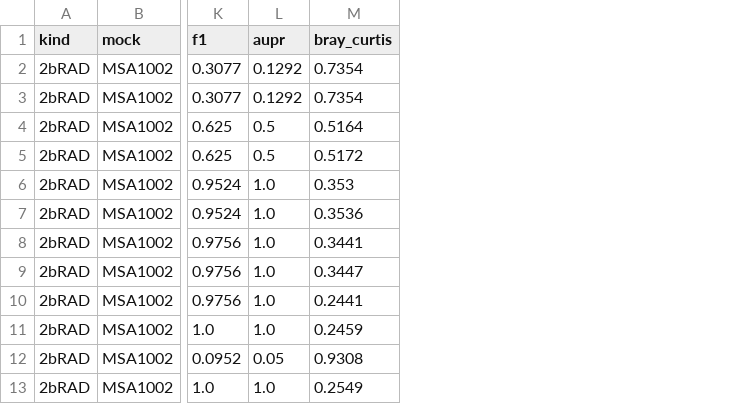
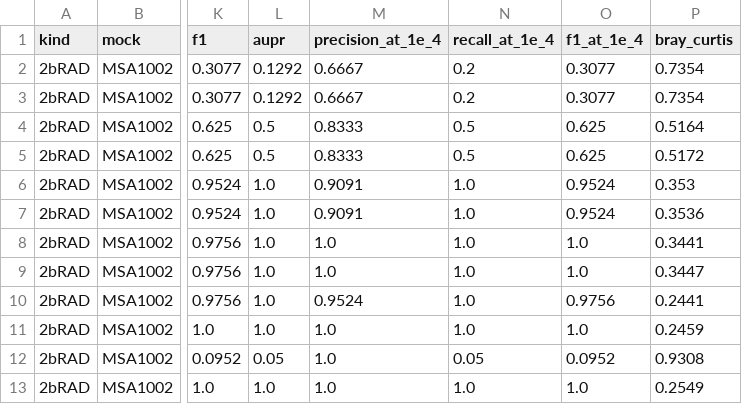
Before and after one commit to HuangShiLab/Strain2bScan-paper, a TSV file: data/fig6_fig12_metrics.tsv, drawn as a sheet; only a part is shown, gaps mark what is left out; the diff names each change by its address in the sheet, - before the commit and + after, or states it on an @@ line.

Commit message:
Add mock FP source analysis, threshold-based metrics, and trace-gap estimate
- scripts/analyze_mock_fp_sources.py: classify WMS false positives as
  other-mock ATCC, same-species decoy, or other; outputs summary table and
  per-sample profiles.
- scripts/update_mock_figs.py:
  - Add precision/recall/F1 at abundance threshold 1e-4.
  - Recompute threshold metrics for comparison-tool rows from profiles.
- scripts/plot_figs_h.py: Fig12 now shows AUPR, P@1e-4, R@1e-4, F1@1e-4,
  BC sim, L2 sim.
- scripts/estimate_trace_gap_effect.py: Python post-process preview of
  --trace-gap 10 --trace-floor 1e-4 effect on WMS mocks.
- docs/mock_trace_contamination.md: explain index-hopping source of FPs,
  trace-gap filter behavior, and why it cannot be default on real samples.
- Regenerate data/fig6_fig12_metrics.tsv, figures/fig6_2brad.*,
  figures/fig12_wms_toolcompare.*, figures/figS_tree_expansion.*,
  figures/numbered/*, and new results/* outputs.

```diff
--- a/data/fig6_fig12_metrics.tsv
+++ b/data/fig6_fig12_metrics.tsv
+column M (precision_at_1e_4), rows 2-13: 0.6667 | 0.6667 | 0.8333 | 0.8333 | 0.9091 | 0.9091 | 1.0 | 1.0 | 0.9524 | 1.0 | 1.0 | 1.0
+column N (recall_at_1e_4), rows 2-13: 0.2 | 0.2 | 0.5 | 0.5 | 1.0 | 1.0 | 1.0 | 1.0 | 1.0 | 1.0 | 0.05 | 1.0
+column O (f1_at_1e_4), rows 2-13: 0.3077 | 0.3077 | 0.625 | 0.625 | 0.9524 | 0.9524 | 1.0 | 1.0 | 0.9756 | 1.0 | 0.0952 | 1.0
```
Also changed, not shown: 26 other files.
